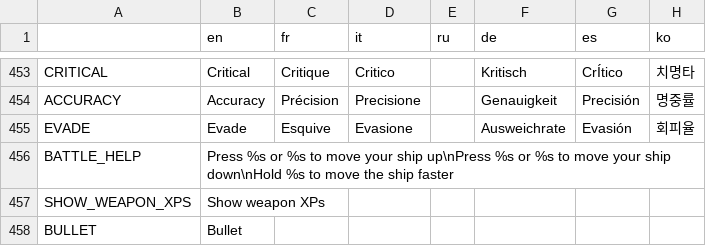
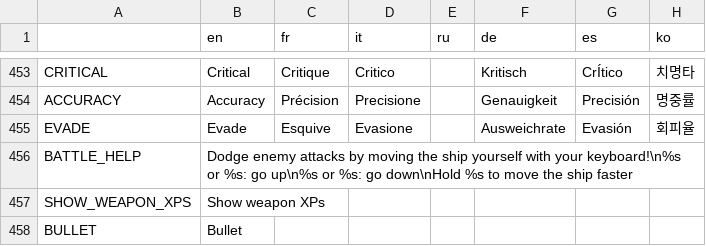
Before and after one commit to Apple0726/helixteus-3, a CSV file: Text/HX3 localization - Sheet1.csv, drawn as a sheet; only a part is shown, gaps mark what is left out; the diff covers the shown part only.

```diff
--- a/Text/HX3 localization - Sheet1.csv
+++ b/Text/HX3 localization - Sheet1.csv
@@ -455,3 +455,3 @@ ACCURACY,Accuracy,Précision,Precisione,,Genauigkeit,Precisión,명중률
 EVADE,Evade,Esquive,Evasione,,Ausweichrate,Evasión,회피율
-BATTLE_HELP,Press %s or %s to move your ship up\nPress %s or %s to move your ship down\nHold %s to move the ship faster,,,,,,
+BATTLE_HELP,Dodge enemy attacks by moving the ship yourself with your keyboard!\n%s or %s: go up\n%s or %s: go down\nHold %s to move the ship faster,,,,,,
 SHOW_WEAPON_XPS,Show weapon XPs,,,,,,
```
Also changed, not shown: 12 added rows and 3 edited cells elsewhere in this file, 36 other files.
